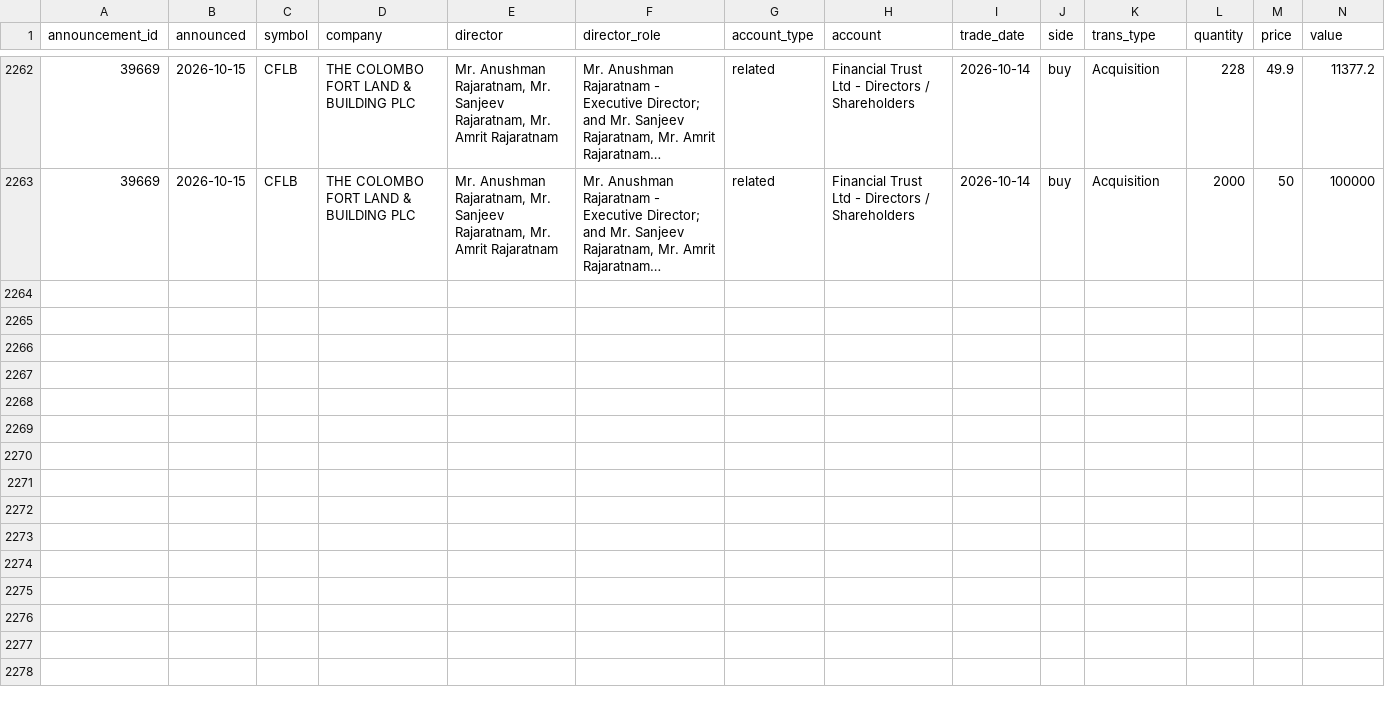
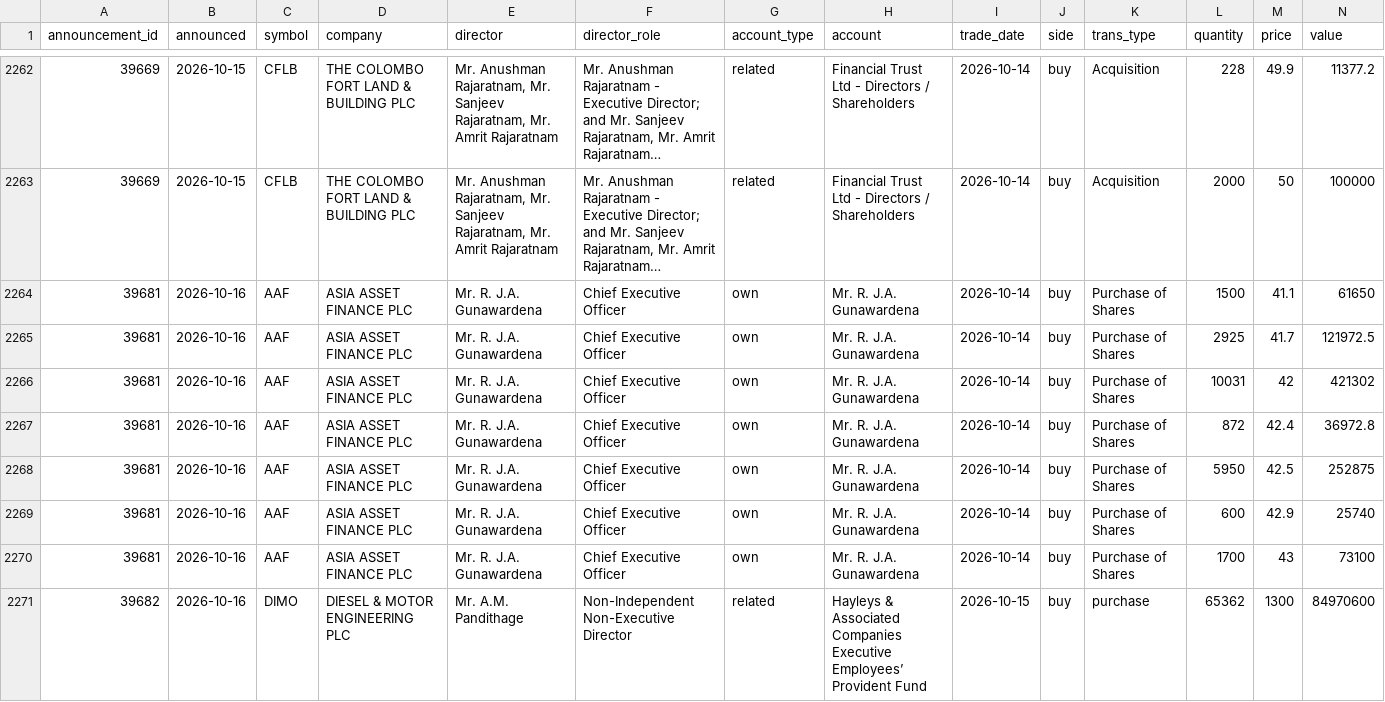
Before and after one commit to MinimumLizard/CSE, a CSV file: data/dealings/dealings.csv, drawn as a sheet; only a part is shown, gaps mark what is left out; long unchanged cells end in …; rows hold the shown columns only; the diff names each change by its address in the sheet, - before the commit and + after, or states it on an @@ line.

```diff
--- a/data/dealings/dealings.csv
+++ b/data/dealings/dealings.csv
+row 2264: 39681 | 2026-10-16 | AAF | ASIA ASSET FINANCE PLC | Mr. R. J.A. Gunawardena | Chief Executive Officer | own | Mr. R. J.A. Gunawardena | 2026-10-14 | buy | Purchase of Shares | 1500 | 41.1 | 61650
+row 2265: 39681 | 2026-10-16 | AAF | ASIA ASSET FINANCE PLC | Mr. R. J.A. Gunawardena | Chief Executive Officer | own | Mr. R. J.A. Gunawardena | 2026-10-14 | buy | Purchase of Shares | 2925 | 41.7 | 121972.5
+row 2266: 39681 | 2026-10-16 | AAF | ASIA ASSET FINANCE PLC | Mr. R. J.A. Gunawardena | Chief Executive Officer | own | Mr. R. J.A. Gunawardena | 2026-10-14 | buy | Purchase of Shares | 10031 | 42 | 421302
+row 2267: 39681 | 2026-10-16 | AAF | ASIA ASSET FINANCE PLC | Mr. R. J.A. Gunawardena | Chief Executive Officer | own | Mr. R. J.A. Gunawardena | 2026-10-14 | buy | Purchase of Shares | 872 | 42.4 | 36972.8
+row 2268: 39681 | 2026-10-16 | AAF | ASIA ASSET FINANCE PLC | Mr. R. J.A. Gunawardena | Chief Executive Officer | own | Mr. R. J.A. Gunawardena | 2026-10-14 | buy | Purchase of Shares | 5950 | 42.5 | 252875
+row 2269: 39681 | 2026-10-16 | AAF | ASIA ASSET FINANCE PLC | Mr. R. J.A. Gunawardena | Chief Executive Officer | own | Mr. R. J.A. Gunawardena | 2026-10-14 | buy | Purchase of Shares | 600 | 42.9 | 25740
+row 2270: 39681 | 2026-10-16 | AAF | ASIA ASSET FINANCE PLC | Mr. R. J.A. Gunawardena | Chief Executive Officer | own | Mr. R. J.A. Gunawardena | 2026-10-14 | buy | Purchase of Shares | 1700 | 43 | 73100
+row 2271: 39682 | 2026-10-16 | DIMO | DIESEL & MOTOR ENGINEERING PLC | Mr. A.M. Pandithage | Non-Independent Non-Executive Director | related | Hayleys & Associated Companies Executive Employees’ Provident Fund | 2026-10-15 | buy | purchase | 65362 | 1300 | 84970600
```
Also changed, not shown: data/fundamentals/latest.csv, data/history/corporate_actions.csv, 5 other files.
